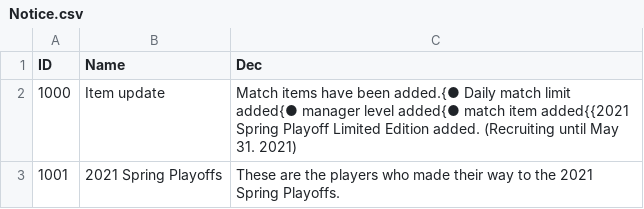
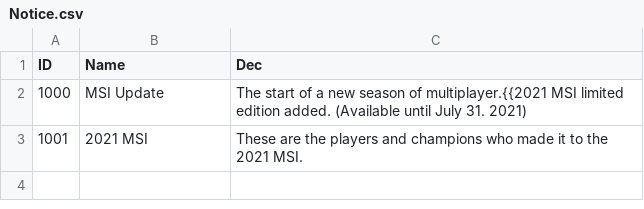
Before and after one commit to hucce/LOLManager_Transfer, a CSV file: CSVTrans/English/Notice.csv, drawn as a sheet.

Commit message:
3.2

```diff
--- a/CSVTrans/English/Notice.csv
+++ b/CSVTrans/English/Notice.csv
@@ -1,3 +1,3 @@
 ID,Name,Dec
-1000,Item update,Match items have been added.{● Daily match limit added{● manager level added{● match item added{{2021 Spring Playoff Limited Edition added. (Recruiting until May 31. 2021)
-1001,2021 Spring Playoffs,These are the players who made their way to the 2021 Spring Playoffs.
+1000,MSI Update,The start of a new season of multiplayer.{{2021 MSI limited edition added. (Available until July 31. 2021)
+1001,2021 MSI,These are the players and champions who made it to the 2021 MSI.
```
